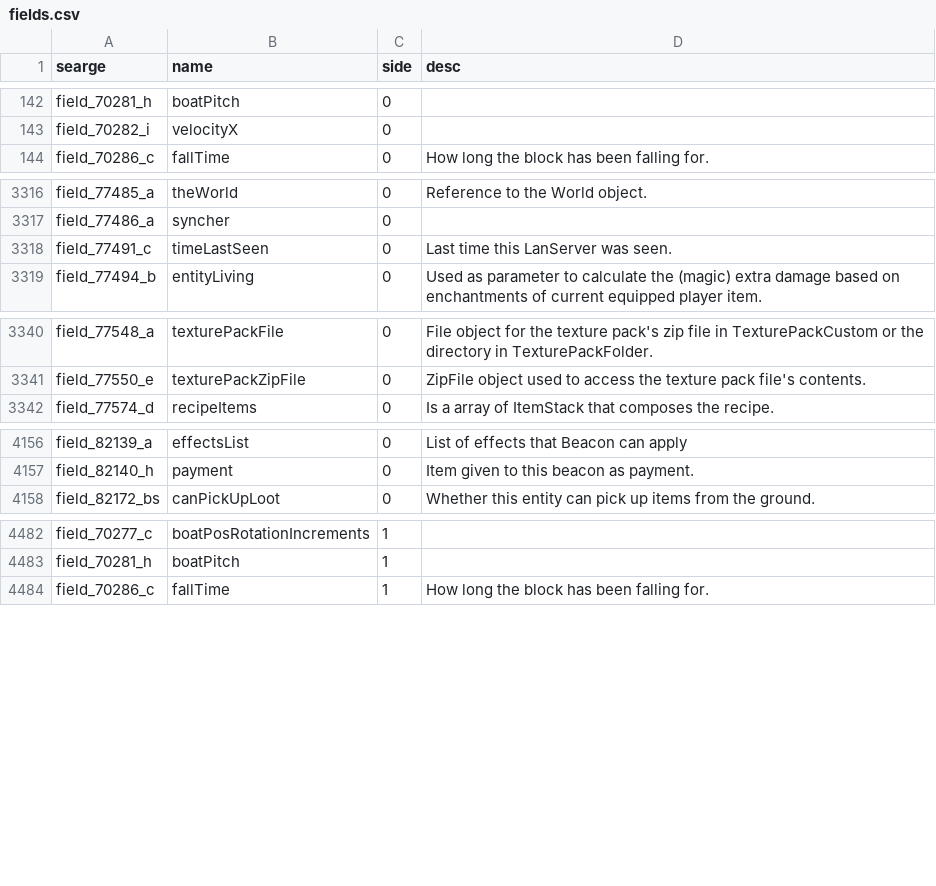
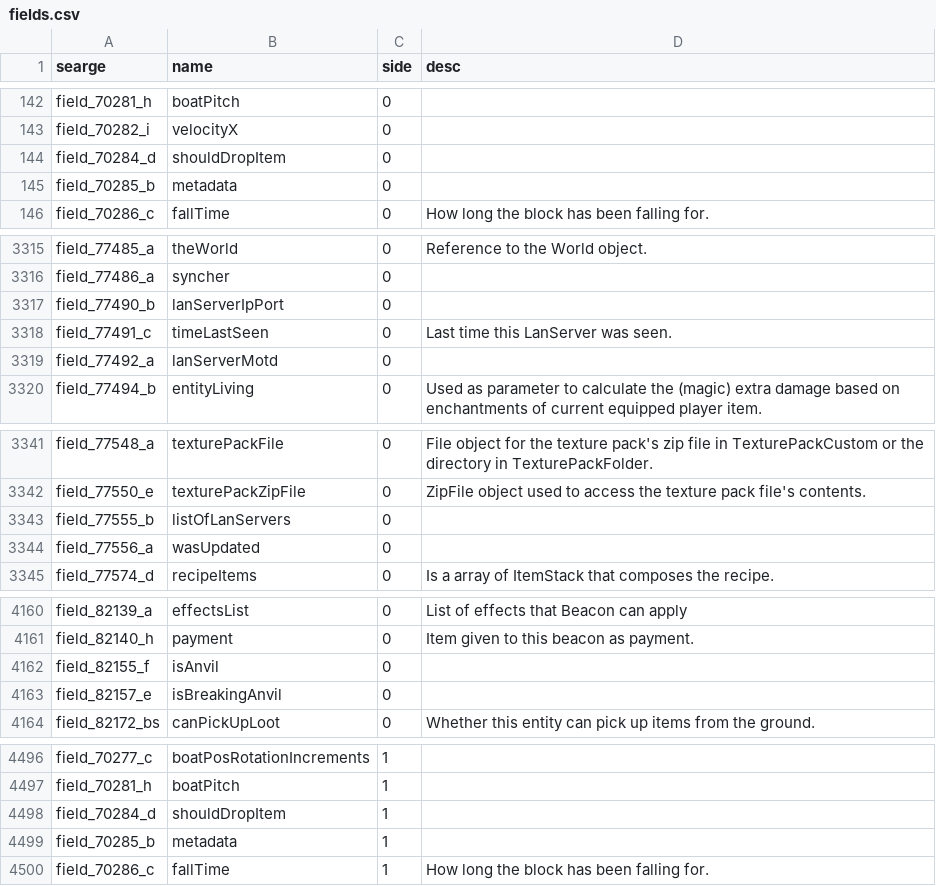
Before and after one commit to spoutcraft/Spoutcraft, a CSV file: conf/fields.csv, drawn as a sheet; only a part is shown, gaps mark what is left out; the diff covers the shown part only.

```diff
--- a/conf/fields.csv
+++ b/conf/fields.csv
@@ -143,2 +143,4 @@ field_70281_h,boatPitch,0,
 field_70282_i,velocityX,0,
+field_70284_d,shouldDropItem,0,
+field_70285_b,metadata,0,
 field_70286_c,fallTime,0,How long the block has been falling for.
@@ -3317,3 +3316,5 @@ field_77485_a,theWorld,0,Reference to the World object.
 field_77486_a,syncher,0,
+field_77490_b,lanServerIpPort,0,
 field_77491_c,timeLastSeen,0,Last time this LanServer was seen.
+field_77492_a,lanServerMotd,0,
 field_77494_b,entityLiving,0,Used as parameter to calculate the (magic) extra damage based on enchantments of current equipped player item.
@@ -3341,2 +3342,4 @@ field_77548_a,texturePackFile,0,File object for the texture pack's zip file in T
 field_77550_e,texturePackZipFile,0,ZipFile object used to access the texture pack file's contents.
+field_77555_b,listOfLanServers,0,
+field_77556_a,wasUpdated,0,
 field_77574_d,recipeItems,0,Is a array of ItemStack that composes the recipe.
@@ -4157,2 +4161,4 @@ field_82139_a,effectsList,0,List of effects that Beacon can apply
 field_82140_h,payment,0,Item given to this beacon as payment.
+field_82155_f,isAnvil,0,
+field_82157_e,isBreakingAnvil,0,
 field_82172_bs,canPickUpLoot,0,Whether this entity can pick up items from the ground.
@@ -4483,2 +4497,4 @@ field_70277_c,boatPosRotationIncrements,1,
 field_70281_h,boatPitch,1,
+field_70284_d,shouldDropItem,1,
+field_70285_b,metadata,1,
 field_70286_c,fallTime,1,How long the block has been falling for.
```
Also changed, not shown: 23 added rows, 11 removed rows and 20 edited cells elsewhere in this file, conf/methods.csv.
